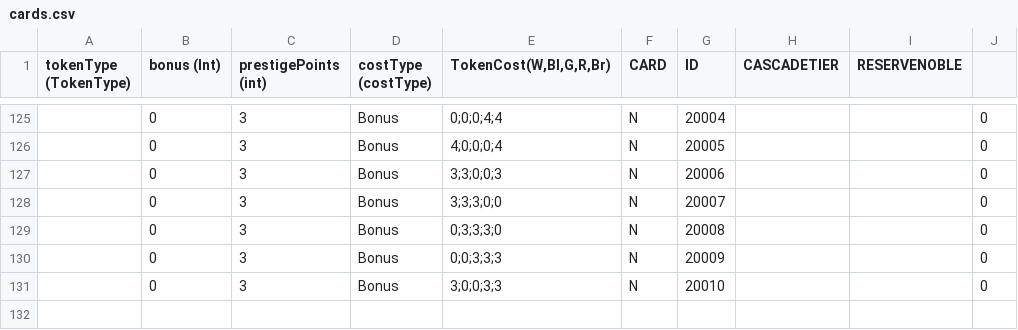
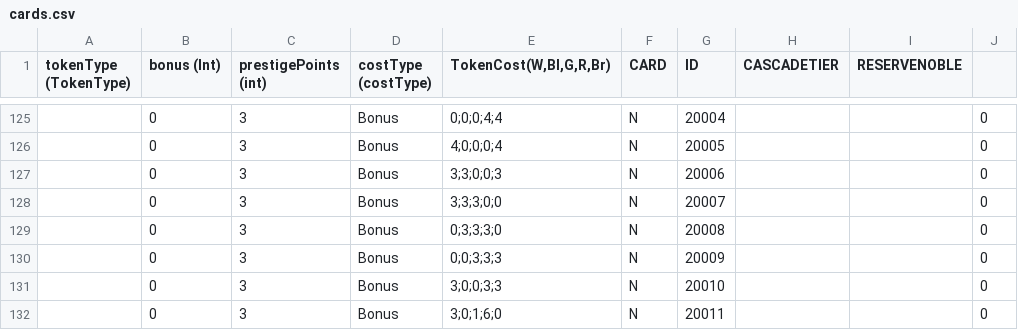
Before and after one commit to hexanome-04/splendor, a CSV file: server/src/main/resources/cards.csv, drawn as a sheet; only a part is shown, gaps mark what is left out; the diff names each change by its address in the sheet, - before the commit and + after, or states it on an @@ line.

```diff
--- a/server/src/main/resources/cards.csv
+++ b/server/src/main/resources/cards.csv
+row 132:  | 0 | 3 | Bonus | 3;0;1;6;0 | N | 20011 |  |  | 0
```
Also changed, not shown: server/src/main/resources/citycards.csv, 2 other files.
